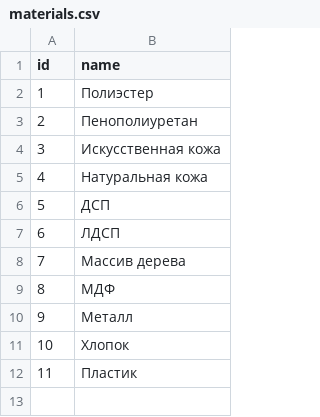
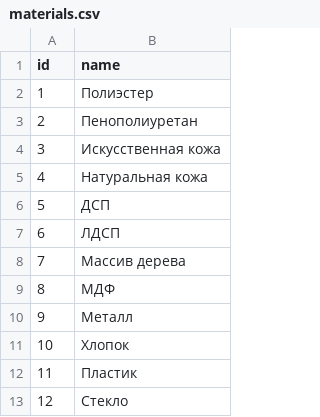
Before and after one commit to online-furniture-store/online_furniture_store_backend, a CSV file: data/materials.csv, drawn as a sheet; the diff names each change by its address in the sheet, - before the commit and + after, or states it on an @@ line.

```diff
--- a/data/materials.csv
+++ b/data/materials.csv
+row 13: 12 | Стекло
```
Also changed, not shown: data/products.csv, 19 other files.
